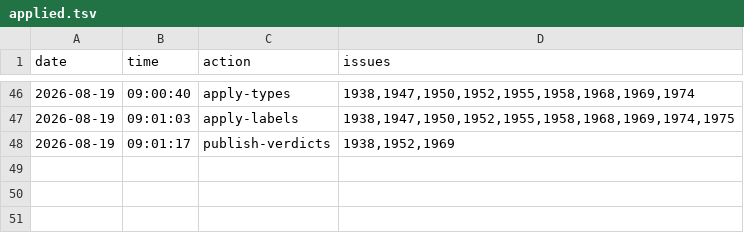
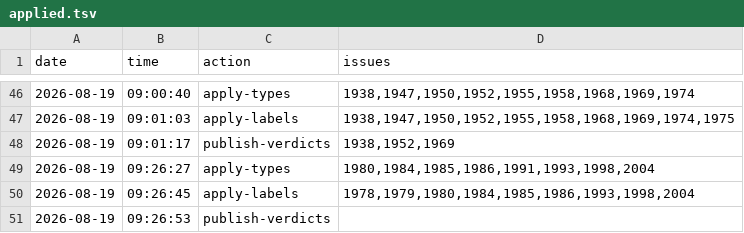
Before and after one commit to d-torrance/M2, a TSV file: bug-triage/applied.tsv, drawn as a sheet; only a part is shown, gaps mark what is left out; the diff names each change by its address in the sheet, - before the commit and + after, or states it on an @@ line.

```diff
--- a/bug-triage/applied.tsv
+++ b/bug-triage/applied.tsv
+row 49: 2026-08-19 | 09:26:27 | apply-types | 1980,1984,1985,1986,1991,1993,1998,2004
+row 50: 2026-08-19 | 09:26:45 | apply-labels | 1978,1979,1980,1984,1985,1986,1993,1998,2004
+row 51: 2026-08-19 | 09:26:53 | publish-verdicts
```
Also changed, not shown: bug-triage/approved.tsv, bug-triage/issues.tsv, 1 other file.
